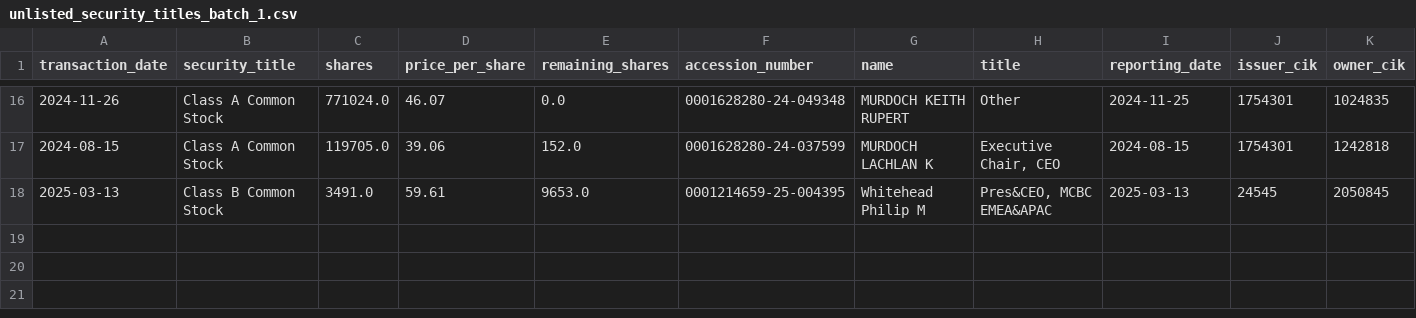
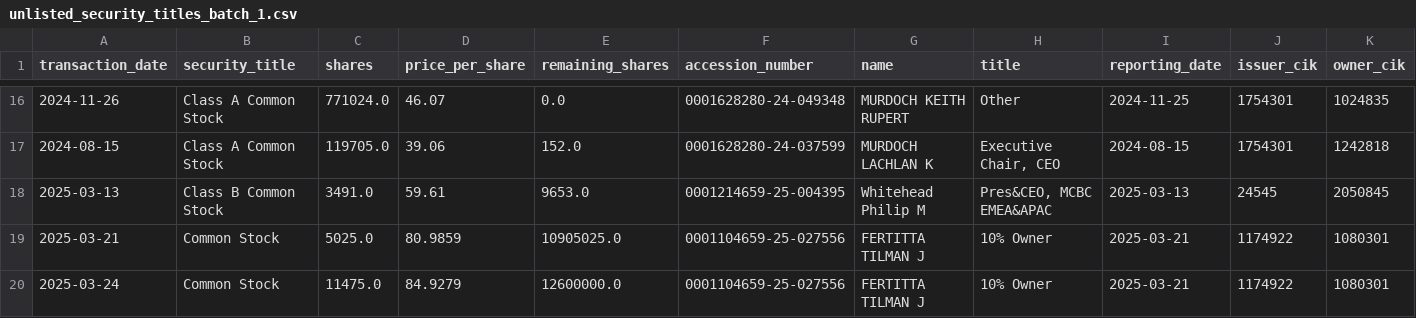
Before and after one commit to supertypeai/sectors_us_insider_trading, a CSV file: unlisted_security_titles_batch_1.csv, drawn as a sheet; only a part is shown, gaps mark what is left out; rows hold the shown columns only; the diff names each change by its address in the sheet, - before the commit and + after, or states it on an @@ line.

```diff
--- a/unlisted_security_titles_batch_1.csv
+++ b/unlisted_security_titles_batch_1.csv
+row 19: 2025-03-21 | Common Stock | 5025.0 | 80.9859 | 10905025.0 | 0001104659-25-027556 | FERTITTA TILMAN J | 10% Owner | 2025-03-21 | 1174922 | 1080301
+row 20: 2025-03-24 | Common Stock | 11475.0 | 84.9279 | 12600000.0 | 0001104659-25-027556 | FERTITTA TILMAN J | 10% Owner | 2025-03-21 | 1174922 | 1080301
```
